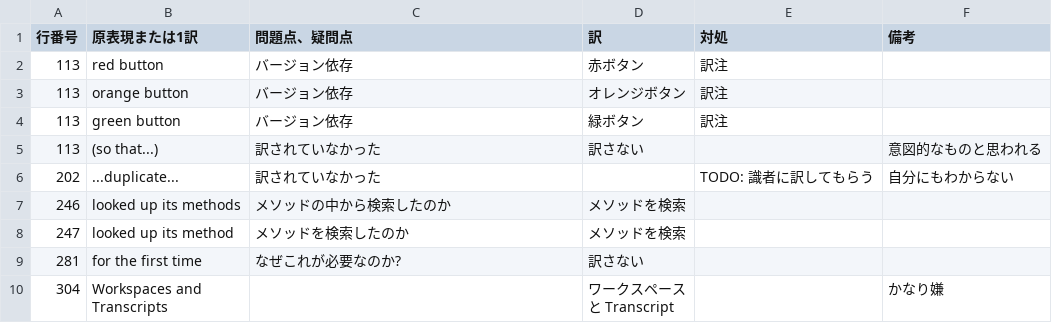
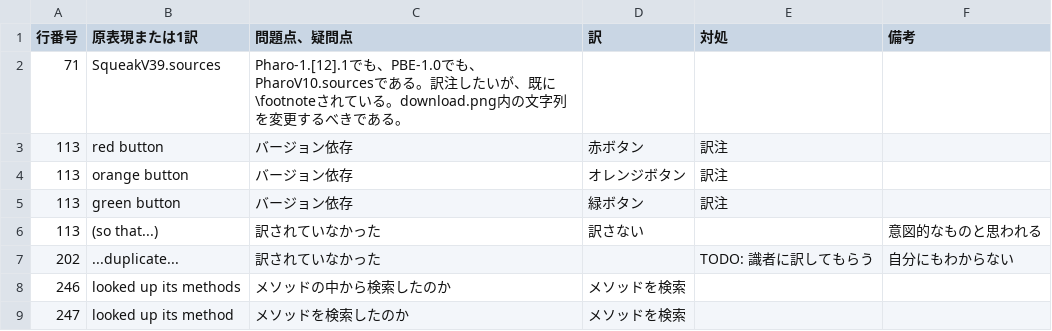
Before and after one commit to SquareBracketAssociates/PharoByExample-japanese, a CSV file: QuickTour/comments-on-revising.csv, drawn as a sheet; only a part is shown; the shorter side is filled out with more unchanged rows; the diff names each change by its address in the sheet, - before the commit and + after, or states it on an @@ line.

```diff
--- a/QuickTour/comments-on-revising.csv
+++ b/QuickTour/comments-on-revising.csv
+row 2: 71 | SqueakV39.sources | Pharo-1.[12].1でも、PBE-1.0でも、PharoV10.sourcesである。訳注したいが、既に\footnoteされている。download.png内の文字列を変更するべきである。
```
Also changed, not shown: 1 other file.
